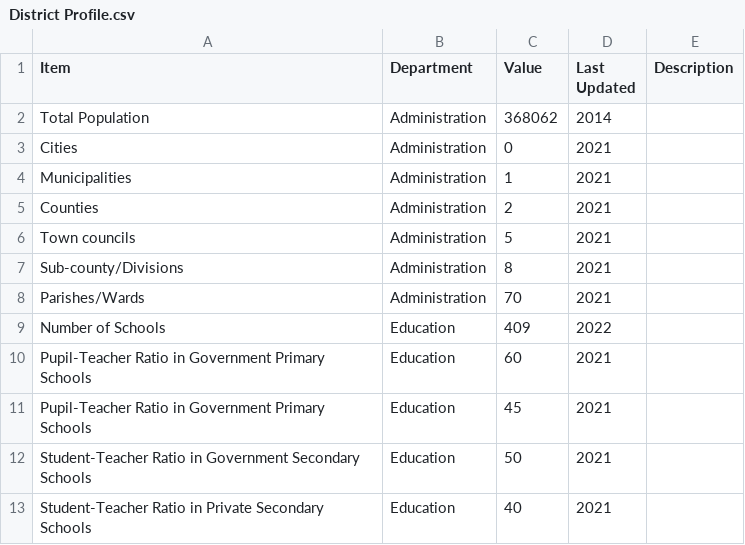
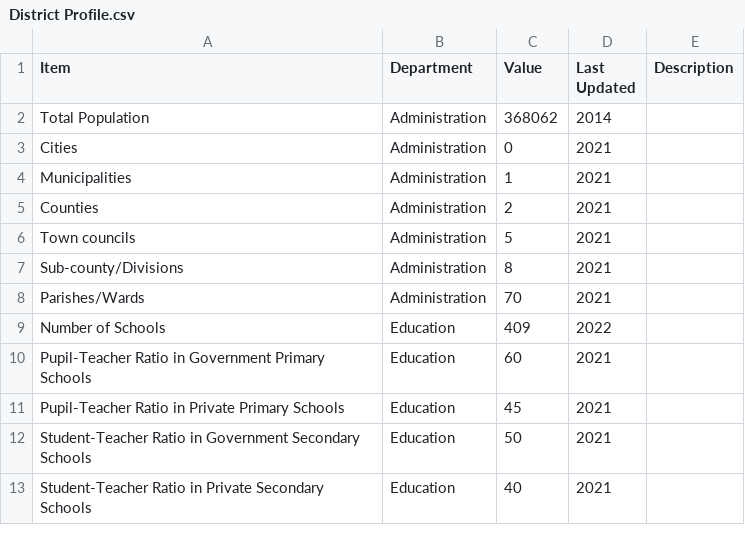
Before and after one commit to devinit/ug-district-dashboard-viz, a CSV file: public/assets/data/kayunga/District Profile.csv, drawn as a sheet.

Commit message:
Change Government to Private

```diff
--- a/public/assets/data/kayunga/District Profile.csv
+++ b/public/assets/data/kayunga/District Profile.csv
@@ -10,3 +10,3 @@ Number of Schools,Education,409,2022,
 Pupil-Teacher Ratio in Government Primary Schools,Education,60,2021,
-Pupil-Teacher Ratio in Government Primary Schools,Education,45,2021,
+Pupil-Teacher Ratio in Private Primary Schools,Education,45,2021,
 Student-Teacher Ratio in Government Secondary Schools,Education,50,2021,
```
